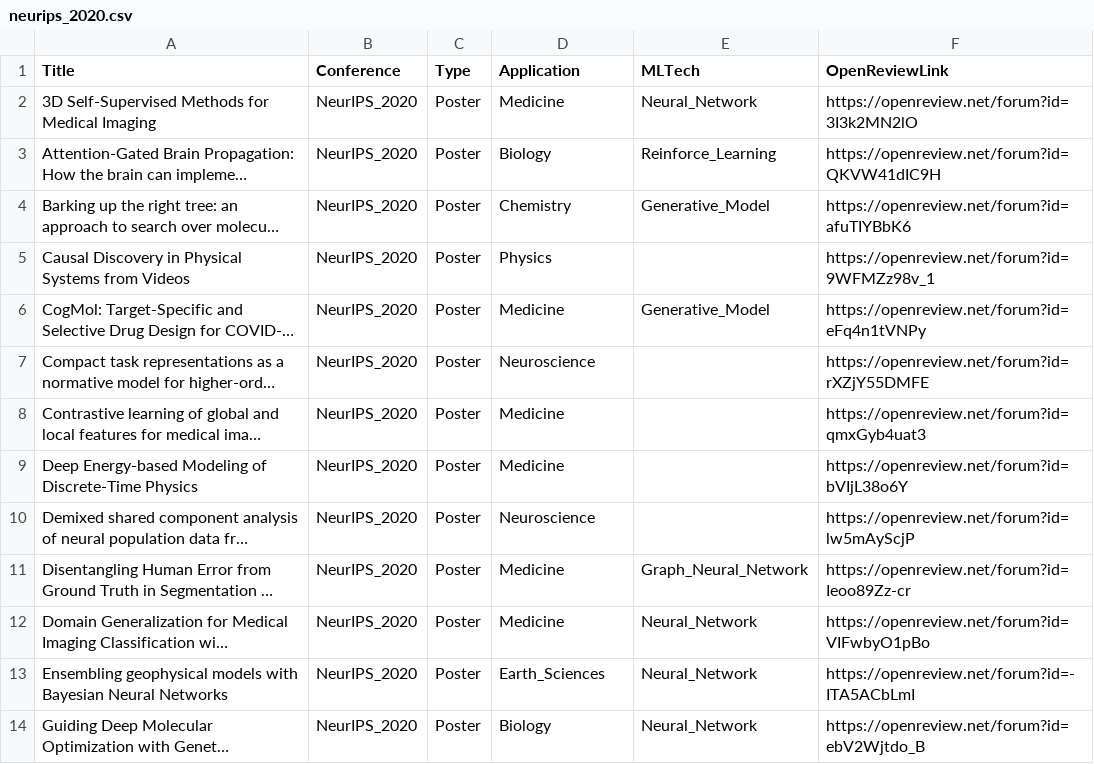
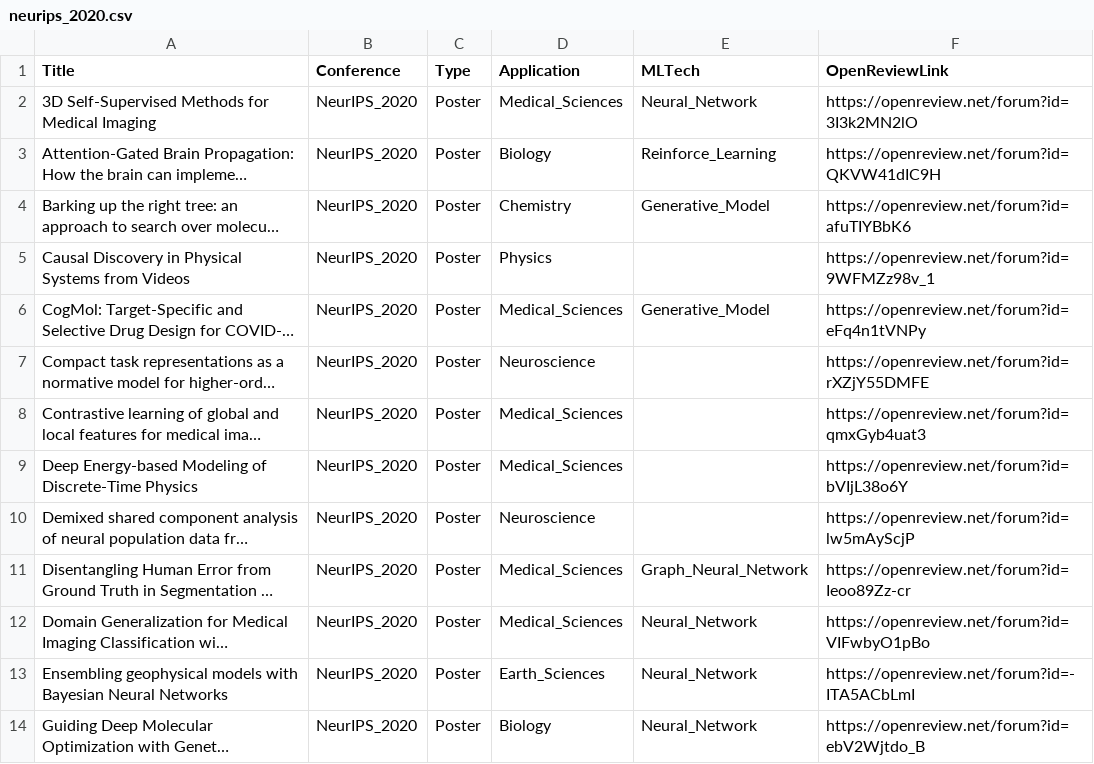
Before and after one commit to sherrylixuecheng/AI_for_Science_paper_collection, a CSV file: neurips/neurips_2020.csv, drawn as a sheet; only a part is shown; long unchanged cells end in …; the diff names each change by its address in the sheet, - before the commit and + after, or states it on an @@ line.

Commit message:
Update neurips_2020.csv

```diff
--- a/neurips/neurips_2020.csv
+++ b/neurips/neurips_2020.csv
-D2 (Application): Medicine
+D2 (Application): Medical_Sciences
-D6 (Application): Medicine
+D6 (Application): Medical_Sciences
-D8:D9 (Application): Medicine
+D8:D9 (Application): Medical_Sciences
-D11:D12 (Application): Medicine
+D11:D12 (Application): Medical_Sciences
```
